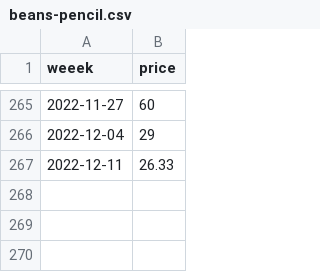
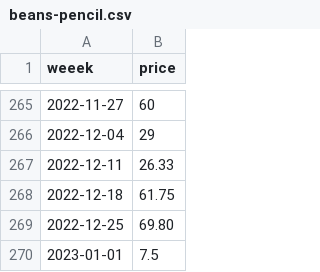
Before and after one commit to ryanlajola/NVAT-Price-Forecasting, a CSV file: CSV/beans-pencil.csv, drawn as a sheet; only a part is shown, gaps mark what is left out.

Commit message:
updated 010123

```diff
--- a/CSV/beans-pencil.csv
+++ b/CSV/beans-pencil.csv
@@ -267 +267,4 @@ weeek,price
 2022-12-11,26.33
+2022-12-18,61.75
+2022-12-25,69.80
+2023-01-01,7.5
```
